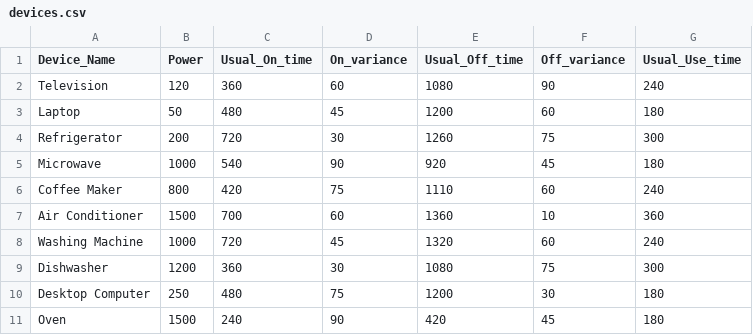
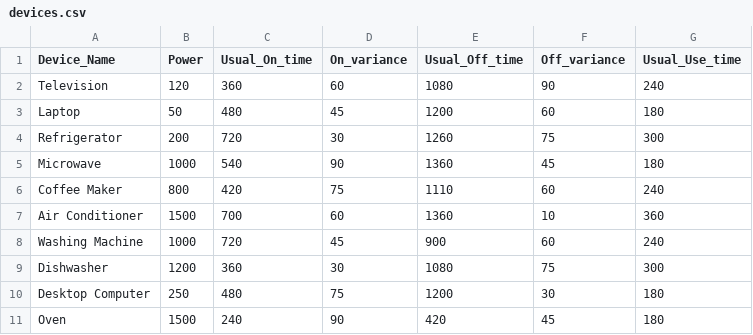
Before and after one commit to glpcc/U-Challenge-VASS, a CSV file: data_generator/data/devices.csv, drawn as a sheet.

```diff
--- a/data_generator/data/devices.csv
+++ b/data_generator/data/devices.csv
@@ -4,6 +4,6 @@ Laptop,50,480,45,1200,60,180
 Refrigerator,200,720,30,1260,75,300
-Microwave,1000,540,90,920,45,180
+Microwave,1000,540,90,1360,45,180
 Coffee Maker,800,420,75,1110,60,240
 Air Conditioner,1500,700,60,1360,10,360
-Washing Machine,1000,720,45,1320,60,240
+Washing Machine,1000,720,45,900,60,240
 Dishwasher,1200,360,30,1080,75,300
```
Also changed, not shown: 2 other files.
